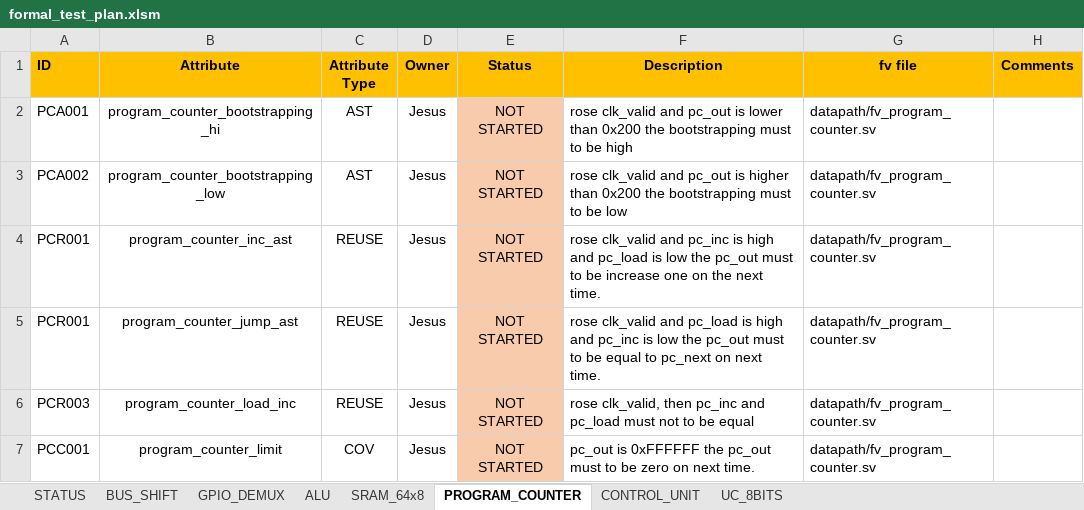
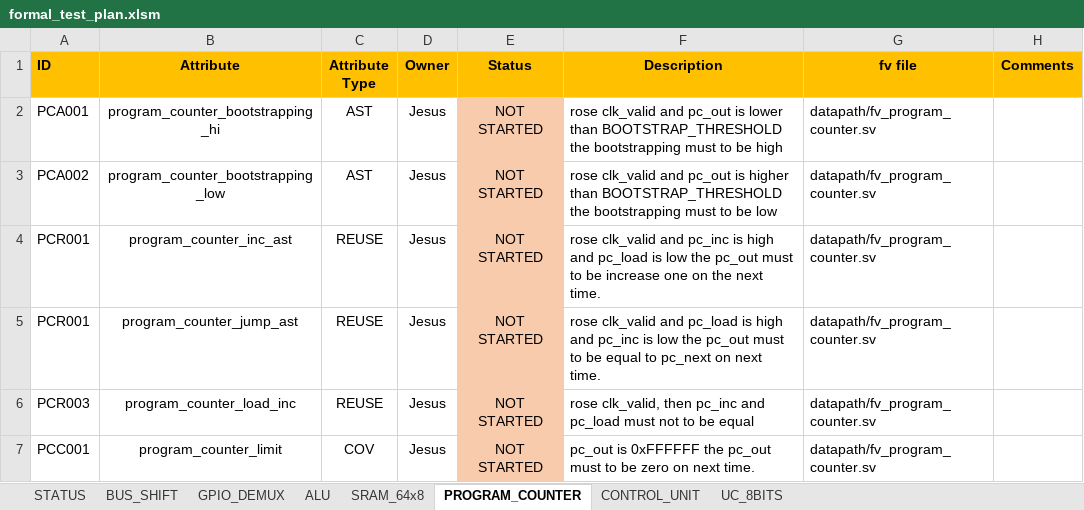
Before and after one commit to ChutsE/uC_8bits, an Excel workbook: documentation/formal_test_plan.xlsm, sheet PROGRAM_COUNTER, drawn as a sheet; values as stored, in another font and other column widths than the file's, no borders; conditional formats not drawn; the diff names each change by its address in the sheet, - before the commit and + after, or states it on an @@ line.

```diff
--- a/documentation/formal_test_plan.xlsm (sheet PROGRAM_COUNTER)
+++ b/documentation/formal_test_plan.xlsm (sheet PROGRAM_COUNTER)
-F2 (Description): …lower than 0x200 the bootstrapping…
+F2 (Description): …lower than BOOTSTRAP_THRESHOLD the bootstrapping…
-F3 (Description): …higher than 0x200 the bootstrapping…
+F3 (Description): …higher than BOOTSTRAP_THRESHOLD the bootstrapping…
```
Also changed, not shown: sheet CONTROL_UNIT, sheet SRAM_64x8, charts or pictures.
